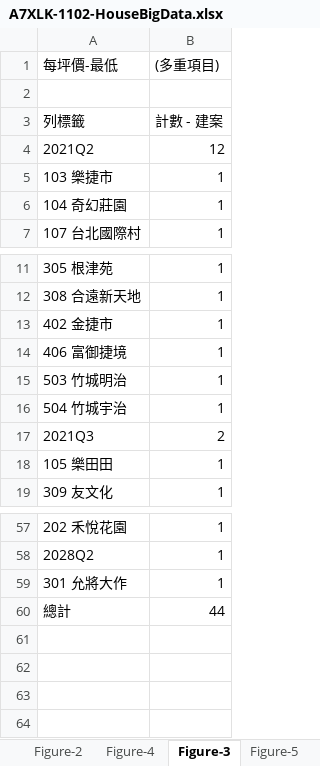
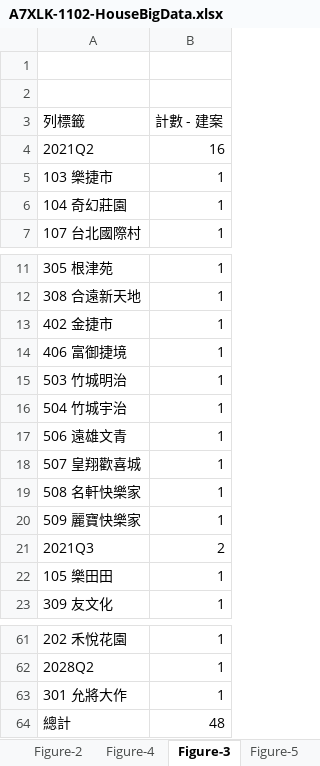
Before and after one commit to TCWang/A7Xinlinkou, an Excel workbook: db/A7XLK-1102-HouseBigData.xlsx, sheet Figure-3, drawn as a sheet; only a part is shown, gaps mark what is left out; values as stored, in another font and other column widths than the file's, no borders; charts and pictures not drawn; addresses are those after the commit; the diff names each change by its address in the sheet, - before the commit and + after, or states it on an @@ line.

```diff
--- a/db/A7XLK-1102-HouseBigData.xlsx (sheet Figure-3)
+++ b/db/A7XLK-1102-HouseBigData.xlsx (sheet Figure-3)
-row 1: 每坪價-最低 | (多重項目)
+row 1: (empty)
-B4 (計數 - 建案): 12
+B4 (計數 - 建案): 16
+row 17: 506 遠雄文青 | 1
+row 18: 507 皇翔歡喜城 | 1
+row 19: 508 名軒快樂家 | 1
+row 20: 509 麗寶快樂家 | 1
-B64 (計數 - 建案): 44
+B64 (計數 - 建案): 48
```
Also changed, not shown: sheet Figure-2, sheet 建案資料, sheet Figure-4, other sheet tabs, charts or pictures, 4 other files.
